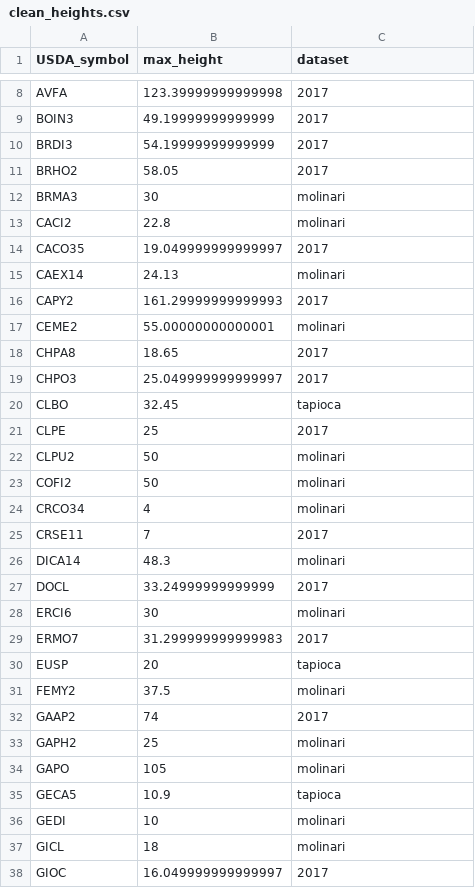
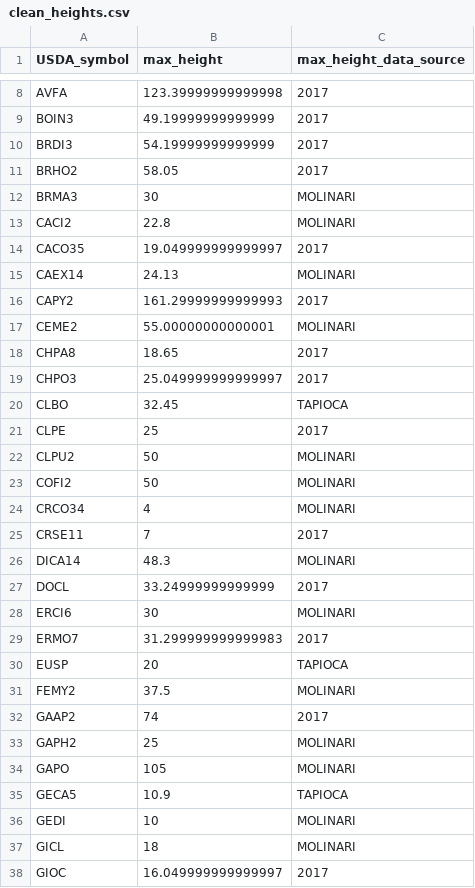
Before and after one commit to akleinhesselink/sedgwicktraits, a CSV file: data-raw/clean_heights.csv, drawn as a sheet; only a part is shown, gaps mark what is left out; the diff covers the shown part only.

```diff
--- a/data-raw/clean_heights.csv
+++ b/data-raw/clean_heights.csv
@@ -1 +1 @@
-USDA_symbol,max_height,dataset
+USDA_symbol,max_height,max_height_data_source
@@ -11,28 +11,28 @@ BRDI3,54.19999999999999,2017
 BRHO2,58.05,2017
-BRMA3,30,molinari
-CACI2,22.8,molinari
+BRMA3,30,MOLINARI
+CACI2,22.8,MOLINARI
 CACO35,19.049999999999997,2017
-CAEX14,24.13,molinari
+CAEX14,24.13,MOLINARI
 CAPY2,161.29999999999993,2017
-CEME2,55.00000000000001,molinari
+CEME2,55.00000000000001,MOLINARI
 CHPA8,18.65,2017
 CHPO3,25.049999999999997,2017
-CLBO,32.45,tapioca
+CLBO,32.45,TAPIOCA
 CLPE,25,2017
-CLPU2,50,molinari
-COFI2,50,molinari
-CRCO34,4,molinari
+CLPU2,50,MOLINARI
+COFI2,50,MOLINARI
+CRCO34,4,MOLINARI
 CRSE11,7,2017
-DICA14,48.3,molinari
+DICA14,48.3,MOLINARI
 DOCL,33.24999999999999,2017
-ERCI6,30,molinari
+ERCI6,30,MOLINARI
 ERMO7,31.299999999999983,2017
-EUSP,20,tapioca
-FEMY2,37.5,molinari
+EUSP,20,TAPIOCA
+FEMY2,37.5,MOLINARI
 GAAP2,74,2017
-GAPH2,25,molinari
-GAPO,105,molinari
-GECA5,10.9,tapioca
-GEDI,10,molinari
-GICL,18,molinari
+GAPH2,25,MOLINARI
+GAPO,105,MOLINARI
+GECA5,10.9,TAPIOCA
+GEDI,10,MOLINARI
+GICL,18,MOLINARI
 GIOC,16.049999999999997,2017
```
Also changed, not shown: 1 removed row and 33 edited cells elsewhere in this file, data-raw/clean_isotopes.csv, data-raw/clean_seed_mass.csv, 12 other files.
